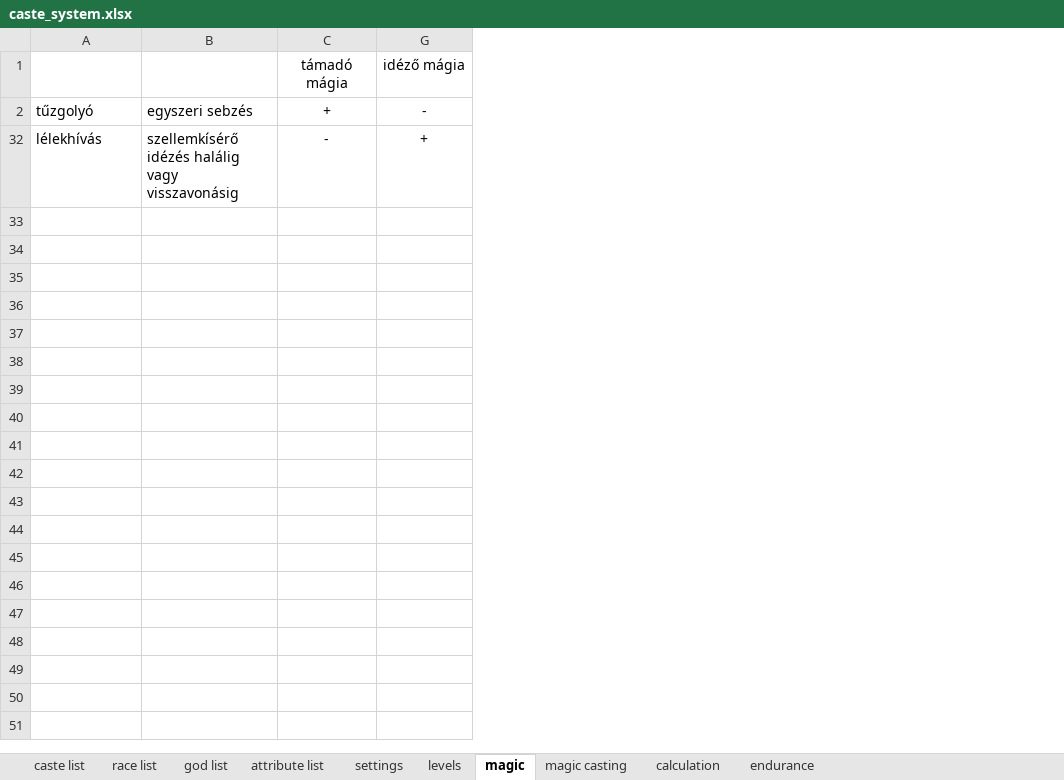
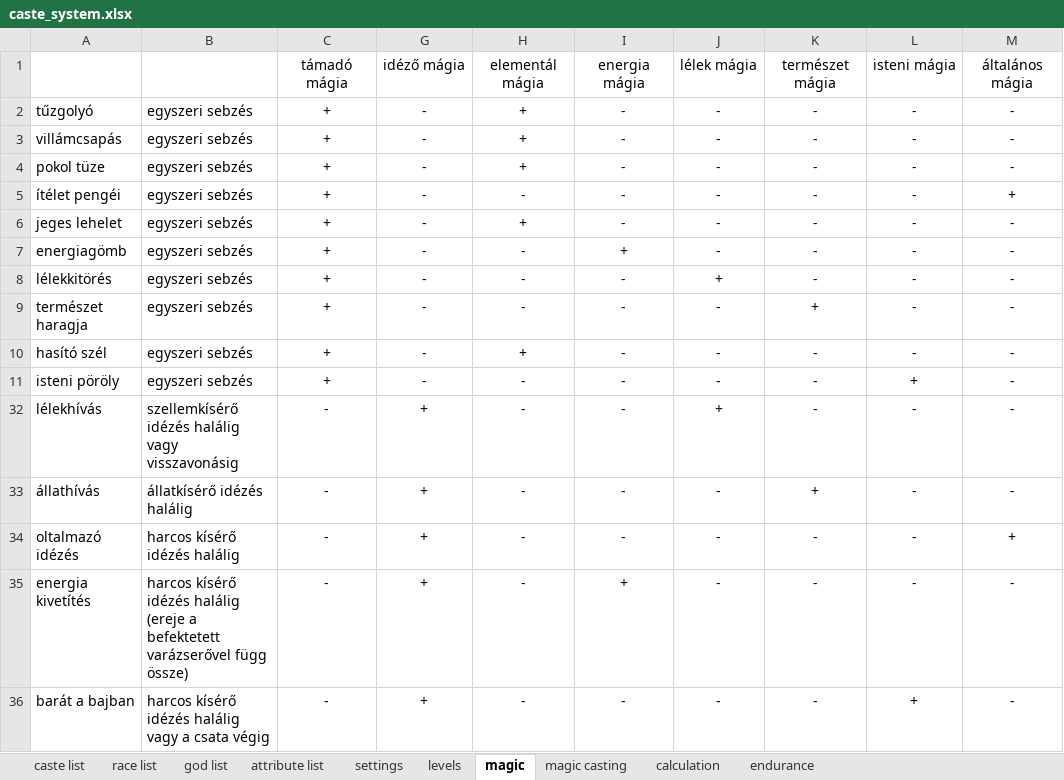
Before and after one commit to attleysmith/ataliasflame_2.0, an Excel workbook: doc/caste_system.xlsx, sheet magic, drawn as a sheet; values as stored, in another font and other column widths than the file's, no borders; the diff names each change by its address in the sheet, - before the commit and + after, or states it on an @@ line.

```diff
--- a/doc/caste_system.xlsx (sheet magic)
+++ b/doc/caste_system.xlsx (sheet magic)
@@ column H unhidden, rows 1-2: elementál mágia | +; row 32: - @@
@@ column I unhidden, rows 1-2: energia mágia | -; row 32: - @@
@@ column J unhidden, rows 1-2: lélek mágia | -; row 32: + @@
@@ column K unhidden, rows 1-2: természet mágia | -; row 32: - @@
@@ column L unhidden, rows 1-2: isteni mágia | -; row 32: - @@
@@ column M unhidden, rows 1-2: általános mágia | -; row 32: - @@
+row 3: villámcsapás | egyszeri sebzés | + | - | + | - | - | - | - | -
+row 4: pokol tüze | egyszeri sebzés | + | - | + | - | - | - | - | -
+row 5: ítélet pengéi | egyszeri sebzés | + | - | - | - | - | - | - | +
+row 6: jeges lehelet | egyszeri sebzés | + | - | + | - | - | - | - | -
+row 7: energiagömb | egyszeri sebzés | + | - | - | + | - | - | - | -
+row 8: lélekkitörés | egyszeri sebzés | + | - | - | - | + | - | - | -
+row 9: természet haragja | egyszeri sebzés | + | - | - | - | - | + | - | -
+row 10: hasító szél | egyszeri sebzés | + | - | + | - | - | - | - | -
+row 11: isteni pöröly | egyszeri sebzés | + | - | - | - | - | - | + | -
+row 33: állathívás | állatkísérő idézés halálig | - | + | - | - | - | + | - | -
+row 34: oltalmazó idézés | harcos kísérő idézés halálig | - | + | - | - | - | - | - | +
+row 35: energia kivetítés | harcos kísérő idézés halálig (ereje a befektetett varázserővel függ össze) | - | + | - | + | - | - | - | -
+row 36: barát a bajban | harcos kísérő idézés halálig vagy a csata végig | - | + | - | - | - | - | + | -
```
Also changed, not shown: sheet magic casting, 21 other files.
